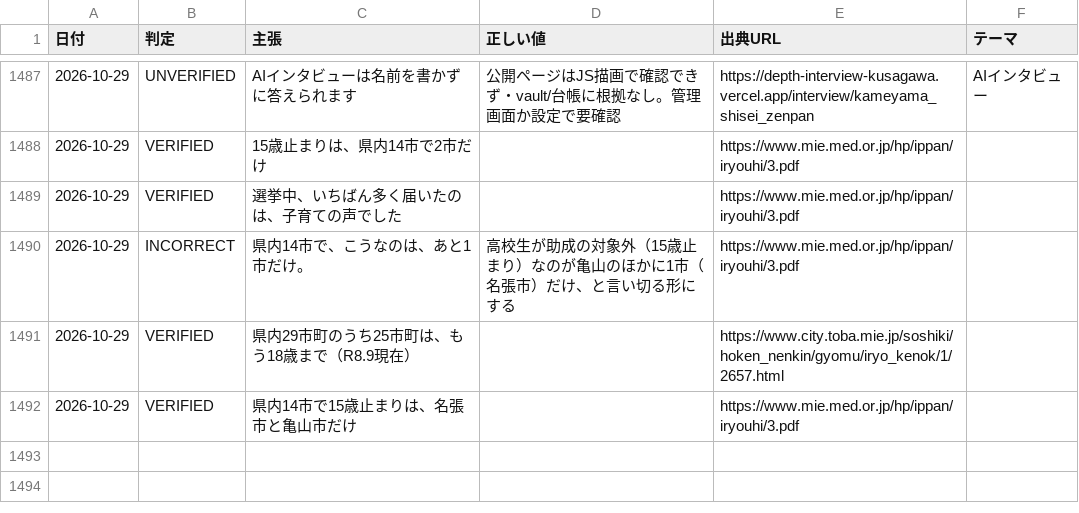
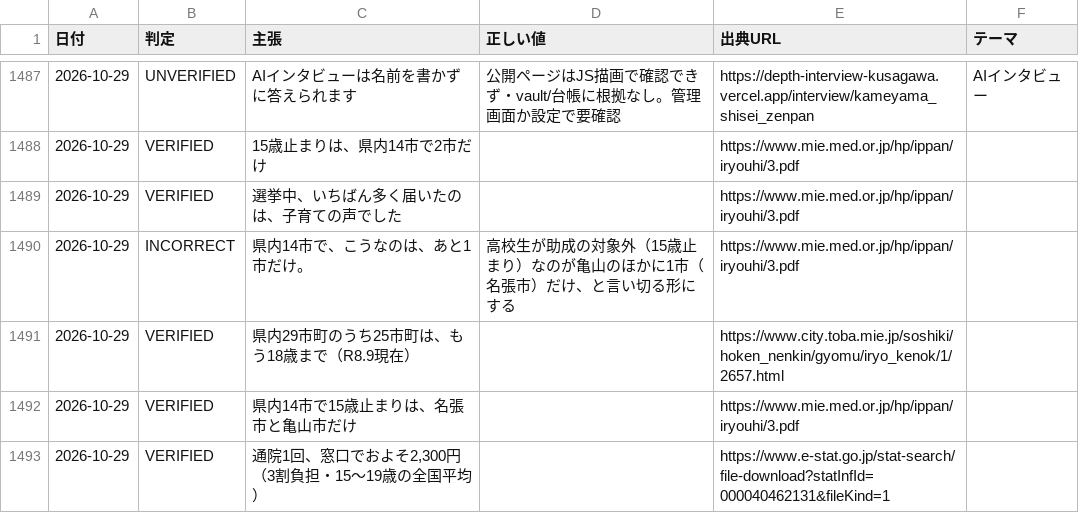
Before and after one commit to thiguchi125-debug/claude-config, a TSV file: backup/agents/knowledge/fact_ledger/verified_facts.tsv, drawn as a sheet; only a part is shown, gaps mark what is left out.

```diff
--- a/backup/agents/knowledge/fact_ledger/verified_facts.tsv
+++ b/backup/agents/knowledge/fact_ledger/verified_facts.tsv
@@ -1492 +1492,2 @@
 2026-10-29	VERIFIED	県内14市で15歳止まりは、名張市と亀山市だけ		https://www.mie.med.or.jp/hp/ippan/iryouhi/3.pdf	
+2026-10-29	VERIFIED	通院1回、窓口でおよそ2,300円（3割負担・15〜19歳の全国平均）		https://www.e-stat.go.jp/stat-search/file-download?statInfId=000040462131&fileKind=1	
```
Also changed, not shown: 3 other files.
